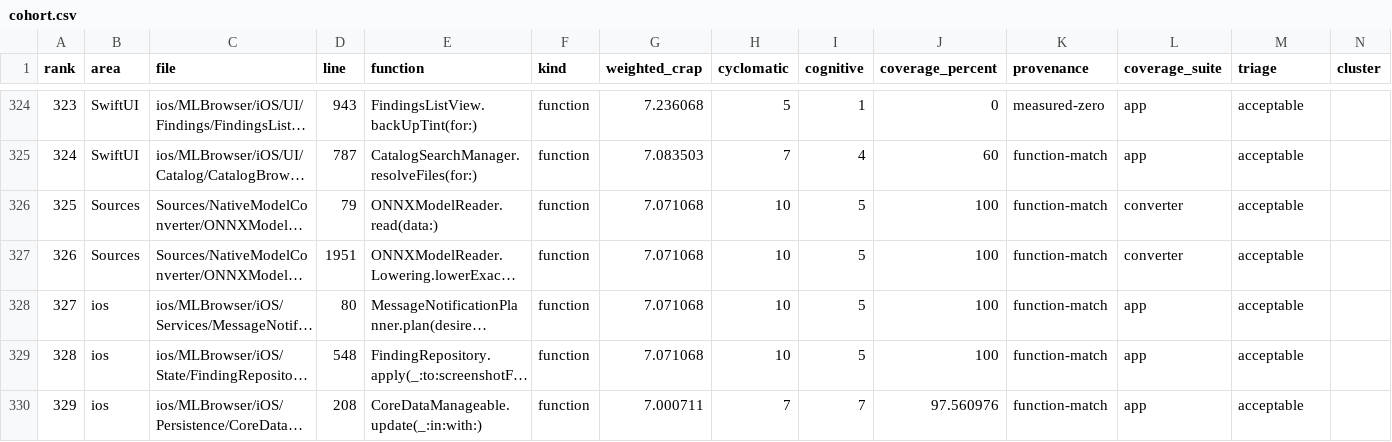
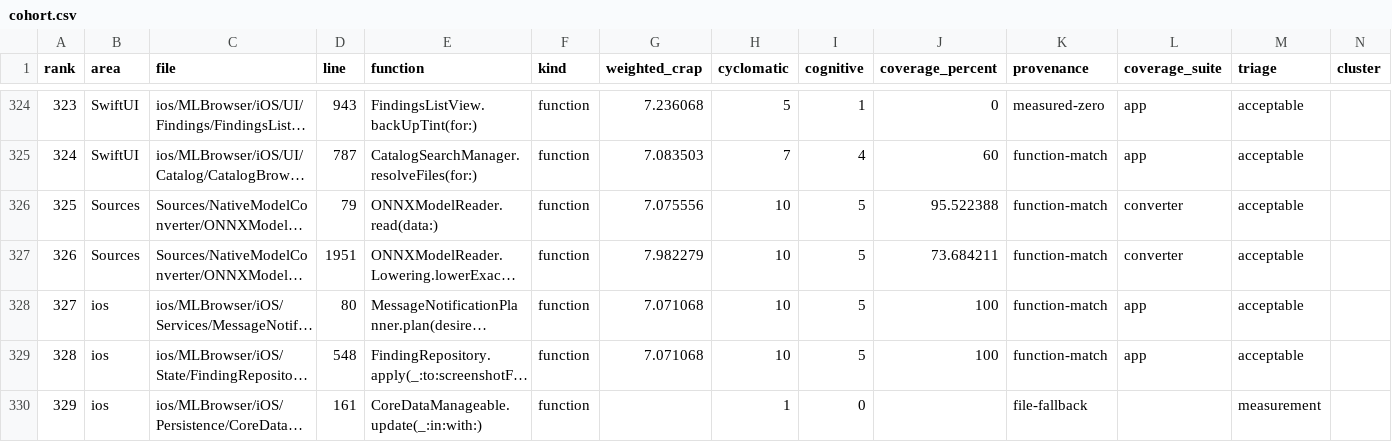
Before and after one commit to aiarcheology-com/aiarcheology, a CSV file: specification/weighted-crap/cohort.csv, drawn as a sheet; only a part is shown, gaps mark what is left out; long unchanged cells end in …; the diff covers the shown part only; the diff names each change by its address in the sheet, - before the commit and + after, or states it on an @@ line.

Commit message:
[AIA-0901] Correct coverage attribution and isolate regression tests
Resolve nested LLVM regions before computing line coverage, scope totals to owned products, and reject ambiguous function/path matches. Preserve the frozen cohort while correcting historical figures and recording their evidence limits. Require matching collection revisions and artifact hashes, export every active test binary, and keep reports separate from the published baseline by default.

Await smoke-test emissions without mutating the process environment, close the test Sentry client, and reset launch-configuration settings after each test. Run the coverage regressions in the unit wrapper and architecture CI.

```diff
--- a/specification/weighted-crap/cohort.csv
+++ b/specification/weighted-crap/cohort.csv
-G326 (weighted_crap): 7.071068
+G326 (weighted_crap): 7.075556
-J326 (coverage_percent): 100
+J326 (coverage_percent): 95.522388
-G327 (weighted_crap): 7.071068
+G327 (weighted_crap): 7.982279
-J327 (coverage_percent): 100
+J327 (coverage_percent): 73.684211
-D330 (line): 208
+D330 (line): 161
-G330 (weighted_crap): 7.000711
+G330 (weighted_crap): (empty)
-H330 (cyclomatic): 7
+H330 (cyclomatic): 1
-I330 (cognitive): 7
+I330 (cognitive): 0
-J330 (coverage_percent): 97.560976
+J330 (coverage_percent): (empty)
-K330 (provenance): function-match
+K330 (provenance): file-fallback
-L330 (coverage_suite): app
+L330 (coverage_suite): (empty)
-M330 (triage): acceptable
+M330 (triage): measurement
```
Also changed, not shown: 113 edited cells elsewhere in this file, specification/weighted-crap/reconciliation.csv, specification/weighted-crap/triage.csv, 14 other files.
